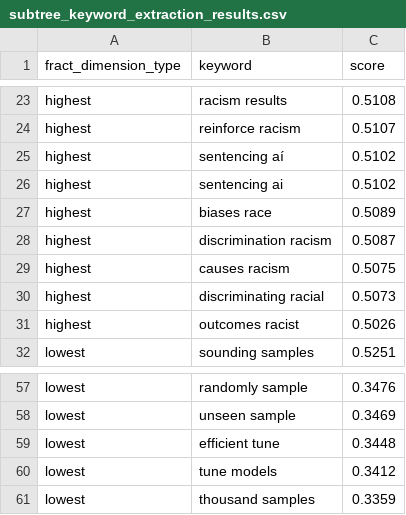
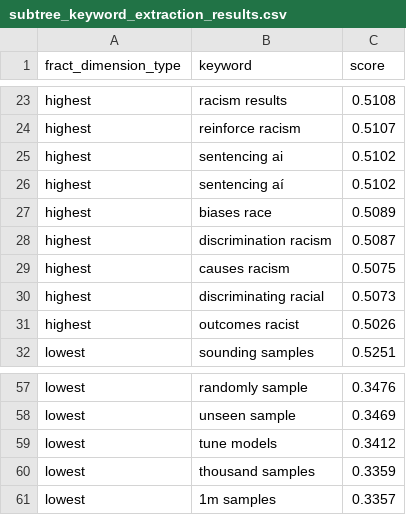
Before and after one commit to mnayebare/box-counting, a CSV file: subtree_keyword_extraction_results.csv, drawn as a sheet; only a part is shown, gaps mark what is left out.

```diff
--- a/subtree_keyword_extraction_results.csv
+++ b/subtree_keyword_extraction_results.csv
@@ -24,4 +24,4 @@ highest,racism results,0.5108
 highest,reinforce racism,0.5107
+highest,sentencing ai,0.5102
 highest,sentencing aí,0.5102
-highest,sentencing ai,0.5102
 highest,biases race,0.5089
@@ -58,4 +58,4 @@ lowest,randomly sample,0.3476
 lowest,unseen sample,0.3469
-lowest,efficient tune,0.3448
 lowest,tune models,0.3412
 lowest,thousand samples,0.3359
+lowest,1m samples,0.3357
```
Also changed, not shown: clustering_results.csv, keyword_extraction_results.csv, 18 other files.
